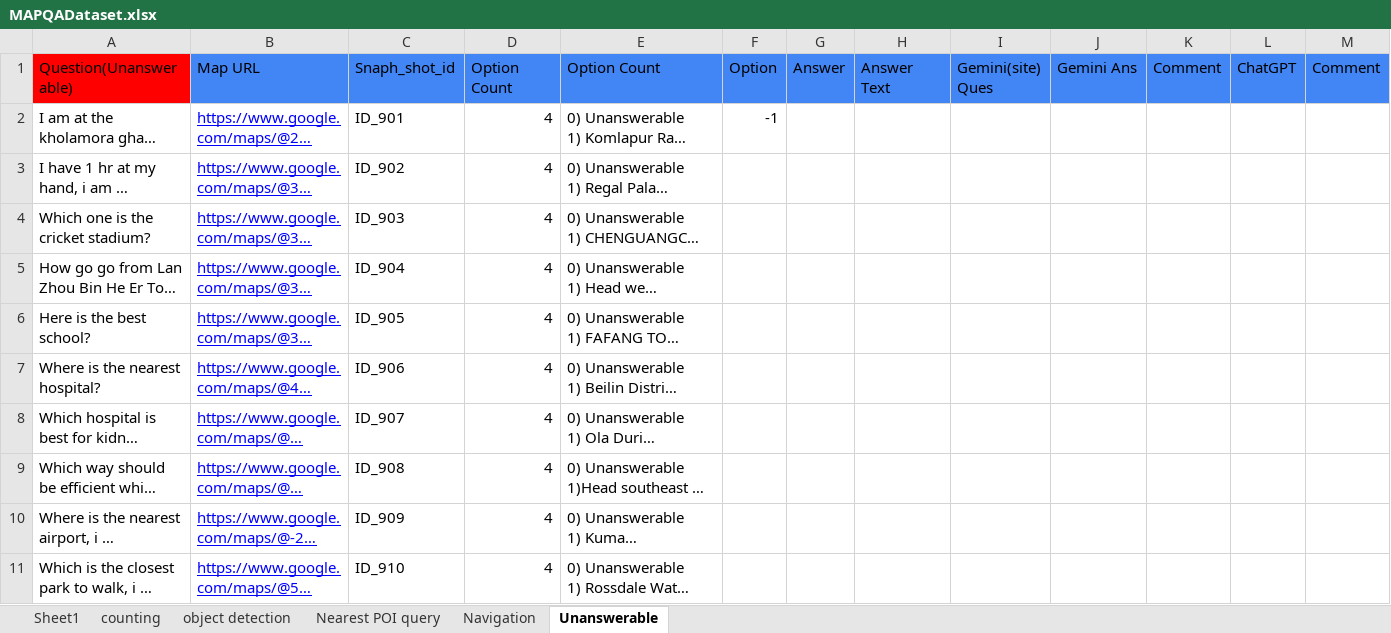
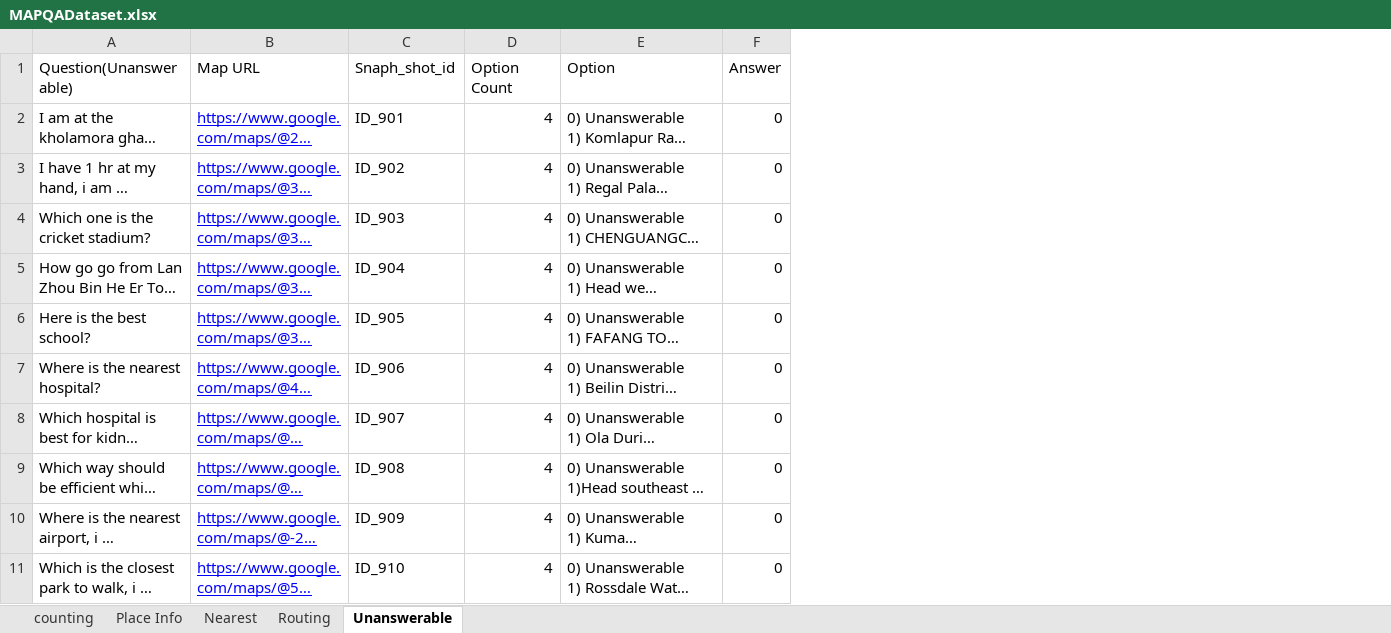
Before and after one commit to MapEval/MapEval-Visual, an Excel workbook: evaluation_codes/MAPQADataset.xlsx, sheet Unanswerable, drawn as a sheet; only a part is shown; long unchanged cells end in …; values as stored, in another font and other column widths than the file's, no borders; removed rows and columns are numbered as before the commit, all else as after; the diff covers the shown part only; the diff names each change by its address in the sheet, - before the commit and + after, or states it on an @@ line.

```diff
--- a/evaluation_codes/MAPQADataset.xlsx (sheet Unanswerable)
+++ b/evaluation_codes/MAPQADataset.xlsx (sheet Unanswerable)
-sheet tab: object detection
+sheet tab: Place Info
-sheet tab: Nearest POI query
+sheet tab: Nearest
-sheet tab: Navigation
+sheet tab: Routing
-sheet tab: Sheet1
-column F (Option), row 2: -1
-column H (Answer Text), empty
-column I (Gemini(site) Ques), empty
-column J (Gemini Ans), empty
-column K (Comment), empty
-column L (ChatGPT), empty
-column M (Comment), empty
-A1 fill: #FF0000
+A1 fill: none
-B1:E1 fill: #4285F4
+B1:E1 fill: none
-E1: Option Count
+E1: Option
-F1 fill: #4285F4
+F1 fill: none
-F2:F11 (Answer): (empty)
+F2:F11 (Answer): 0
```
Also changed, not shown: 10 edited cells elsewhere in this sheet, sheet counting, sheet Nearest, sheet Place Info, sheet Routing, 3 other files.
